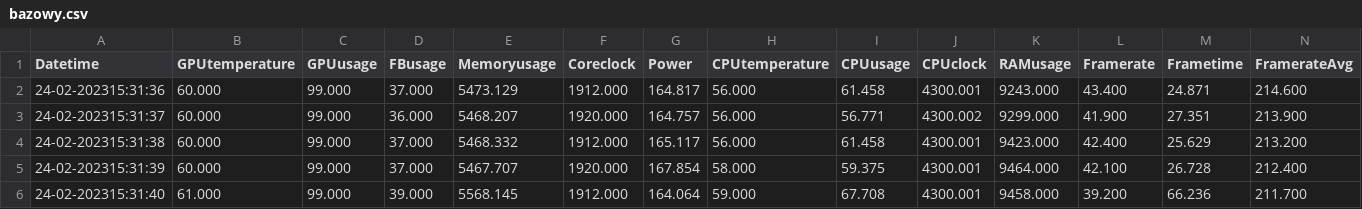
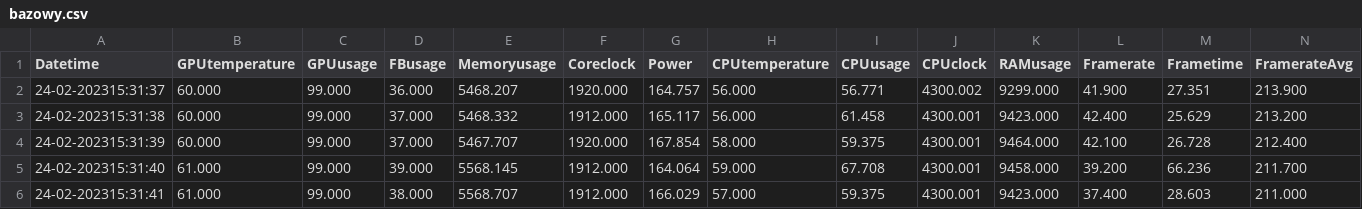
Before and after one commit to Kamiliush/Magisterka-Badania, a CSV file: dane/cyberpunk/bazowy.csv, drawn as a sheet; only a part is shown; the shorter side is filled out with more unchanged rows.

```diff
--- a/dane/cyberpunk/bazowy.csv
+++ b/dane/cyberpunk/bazowy.csv
@@ -1,3 +1,2 @@
 Datetime;GPUtemperature;GPUusage;FBusage;Memoryusage;Coreclock;Power;CPUtemperature;CPUusage;CPUclock;RAMusage;Framerate;Frametime;FramerateAvg
-24-02-202315:31:36;60.000;99.000;37.000;5473.129;1912.000;164.817;56.000;61.458;4300.001;9243.000;43.400;24.871;214.600
 24-02-202315:31:37;60.000;99.000;36.000;5468.207;1920.000;164.757;56.000;56.771;4300.002;9299.000;41.900;27.351;213.900
```
Also changed, not shown: rdr-combined-data.csv, 16 other files.
